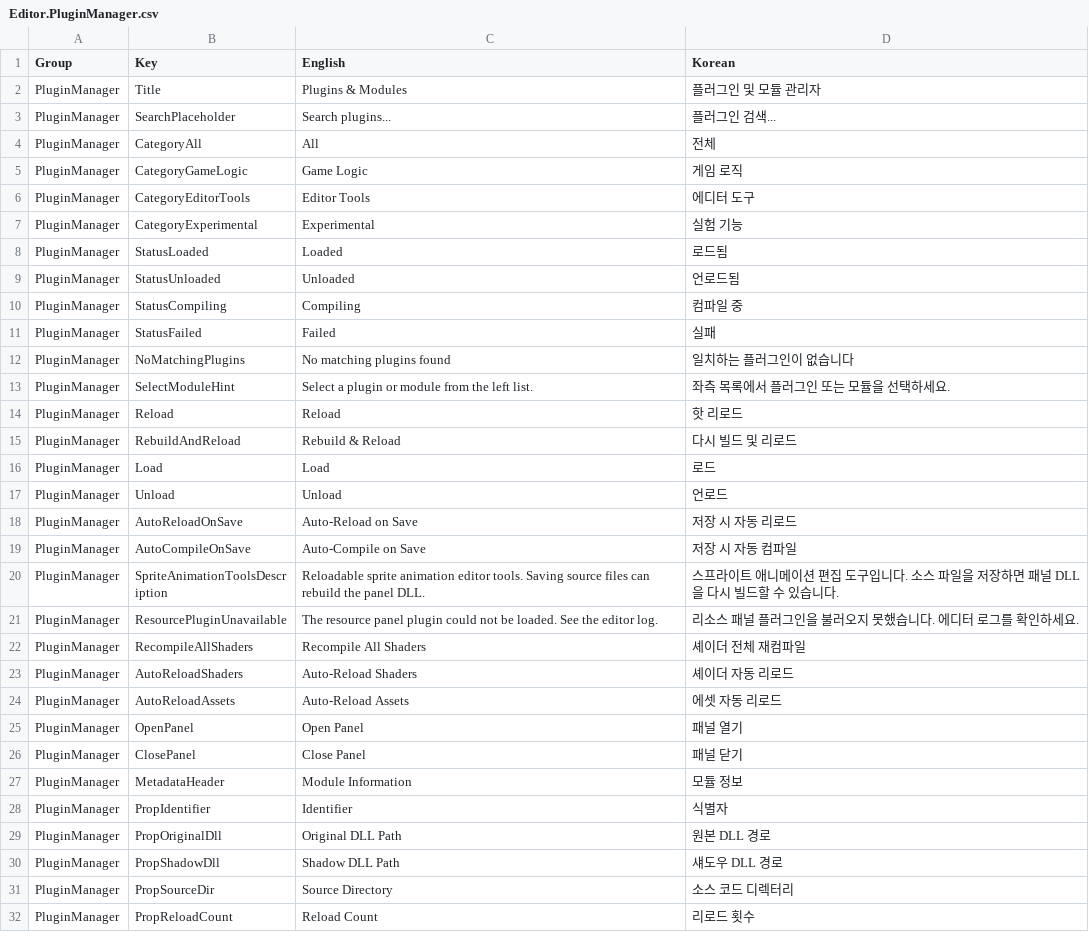
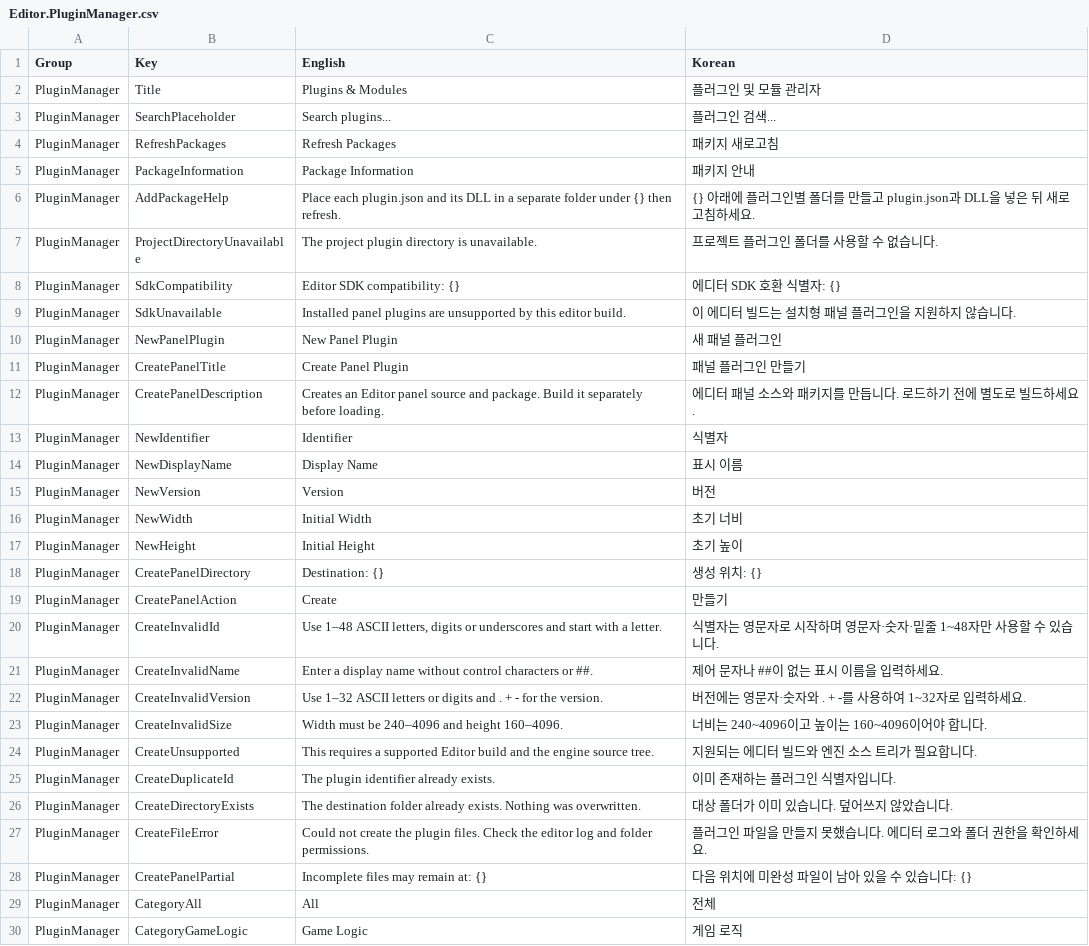
Before and after one commit to Bamtoliya/BamEngine, a CSV file: Editor/Resources/Data/Localization/Editor.PluginManager.csv, drawn as a sheet; only a part is shown; the shorter side is filled out with more unchanged rows; the diff covers the shown part only.

```diff
--- a/Editor/Resources/Data/Localization/Editor.PluginManager.csv
+++ b/Editor/Resources/Data/Localization/Editor.PluginManager.csv
@@ -3,2 +3,27 @@ PluginManager,Title,Plugins & Modules,플러그인 및 모듈 관리자
 PluginManager,SearchPlaceholder,Search plugins...,플러그인 검색...
+PluginManager,RefreshPackages,Refresh Packages,패키지 새로고침
+PluginManager,PackageInformation,Package Information,패키지 안내
+PluginManager,AddPackageHelp,"Place each plugin.json and its DLL in a separate folder under {} then refresh.","{} 아래에 플러그인별 폴더를 만들고 plugin.json과 DLL을 넣은 뒤 새로고침하세요."
+PluginManager,ProjectDirectoryUnavailable,The project plugin directory is unavailable.,프로젝트 플러그인 폴더를 사용할 수 없습니다.
+PluginManager,SdkCompatibility,Editor SDK compatibility: {},에디터 SDK 호환 식별자: {}
+PluginManager,SdkUnavailable,Installed panel plugins are unsupported by this editor build.,이 에디터 빌드는 설치형 패널 플러그인을 지원하지 않습니다.
+PluginManager,NewPanelPlugin,New Panel Plugin,새 패널 플러그인
+PluginManager,CreatePanelTitle,Create Panel Plugin,패널 플러그인 만들기
+PluginManager,CreatePanelDescription,"Creates an Editor panel source and package. Build it separately before loading.","에디터 패널 소스와 패키지를 만듭니다. 로드하기 전에 별도로 빌드하세요."
+PluginManager,NewIdentifier,Identifier,식별자
+PluginManager,NewDisplayName,Display Name,표시 이름
+PluginManager,NewVersion,Version,버전
+PluginManager,NewWidth,Initial Width,초기 너비
+PluginManager,NewHeight,Initial Height,초기 높이
+PluginManager,CreatePanelDirectory,Destination: {},생성 위치: {}
+PluginManager,CreatePanelAction,Create,만들기
+PluginManager,CreateInvalidId,"Use 1–48 ASCII letters, digits or underscores and start with a letter.","식별자는 영문자로 시작하며 영문자·숫자·밑줄 1~48자만 사용할 수 있습니다."
+PluginManager,CreateInvalidName,Enter a display name without control characters or ##.,제어 문자나 ##이 없는 표시 이름을 입력하세요.
+PluginManager,CreateInvalidVersion,Use 1–32 ASCII letters or digits and . + - for the version.,버전에는 영문자·숫자와 . + -를 사용하여 1~32자로 입력하세요.
+PluginManager,CreateInvalidSize,Width must be 240–4096 and height 160–4096.,너비는 240~4096이고 높이는 160~4096이어야 합니다.
+PluginManager,CreateUnsupported,This requires a supported Editor build and the engine source tree.,지원되는 에디터 빌드와 엔진 소스 트리가 필요합니다.
+PluginManager,CreateDuplicateId,The plugin identifier already exists.,이미 존재하는 플러그인 식별자입니다.
+PluginManager,CreateDirectoryExists,The destination folder already exists. Nothing was overwritten.,대상 폴더가 이미 있습니다. 덮어쓰지 않았습니다.
+PluginManager,CreateFileError,Could not create the plugin files. Check the editor log and folder permissions.,플러그인 파일을 만들지 못했습니다. 에디터 로그와 폴더 권한을 확인하세요.
+PluginManager,CreatePanelPartial,Incomplete files may remain at: {},다음 위치에 미완성 파일이 남아 있을 수 있습니다: {}
 PluginManager,CategoryAll,All,전체
```
Also changed, not shown: 3 added rows elsewhere in this file, 34 other files.
